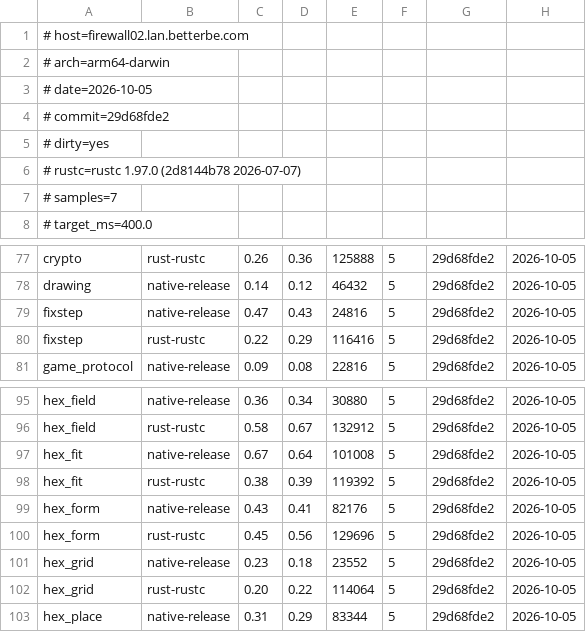
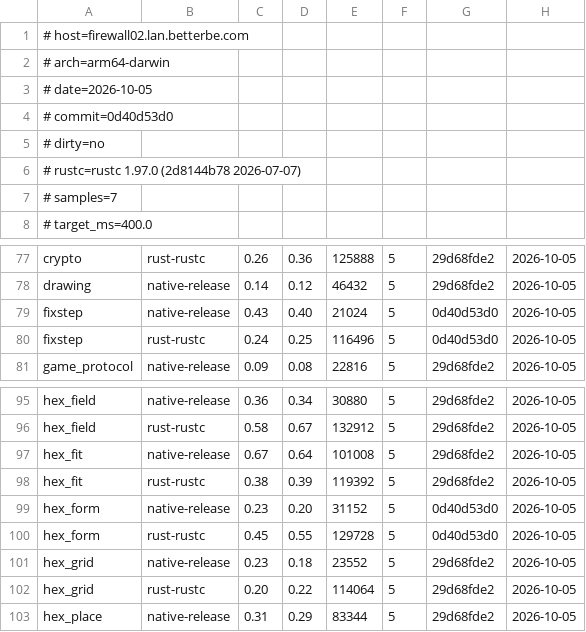
Before and after one commit to loft-lang/loft, a TSV file: bench/portal/results/firewall02.lan.betterbe.com-builds.tsv, drawn as a sheet; only a part is shown, gaps mark what is left out.

```diff
--- a/bench/portal/results/firewall02.lan.betterbe.com-builds.tsv
+++ b/bench/portal/results/firewall02.lan.betterbe.com-builds.tsv
@@ -3,4 +3,4 @@
 # date=2026-10-05
-# commit=29d68fde2
-# dirty=yes
+# commit=0d40d53d0
+# dirty=no
 # rustc=rustc 1.97.0 (2d8144b78 2026-07-07)
@@ -78,4 +78,4 @@ crypto	rust-rustc	0.26	0.36	125888	5	29d68fde2	2026-10-05
 drawing	native-release	0.14	0.12	46432	5	29d68fde2	2026-10-05
-fixstep	native-release	0.47	0.43	24816	5	29d68fde2	2026-10-05
-fixstep	rust-rustc	0.22	0.29	116416	5	29d68fde2	2026-10-05
+fixstep	native-release	0.43	0.40	21024	5	0d40d53d0	2026-10-05
+fixstep	rust-rustc	0.24	0.25	116496	5	0d40d53d0	2026-10-05
 game_protocol	native-release	0.09	0.08	22816	5	29d68fde2	2026-10-05
@@ -98,4 +98,4 @@ hex_fit	native-release	0.67	0.64	101008	5	29d68fde2	2026-10-05
 hex_fit	rust-rustc	0.38	0.39	119392	5	29d68fde2	2026-10-05
-hex_form	native-release	0.43	0.41	82176	5	29d68fde2	2026-10-05
-hex_form	rust-rustc	0.45	0.56	129696	5	29d68fde2	2026-10-05
+hex_form	native-release	0.23	0.20	31152	5	0d40d53d0	2026-10-05
+hex_form	rust-rustc	0.45	0.55	129728	5	0d40d53d0	2026-10-05
 hex_grid	native-release	0.23	0.18	23552	5	29d68fde2	2026-10-05
```
Also changed, not shown: bench/portal/results/firewall02.lan.betterbe.com.tsv, 1 other file.
